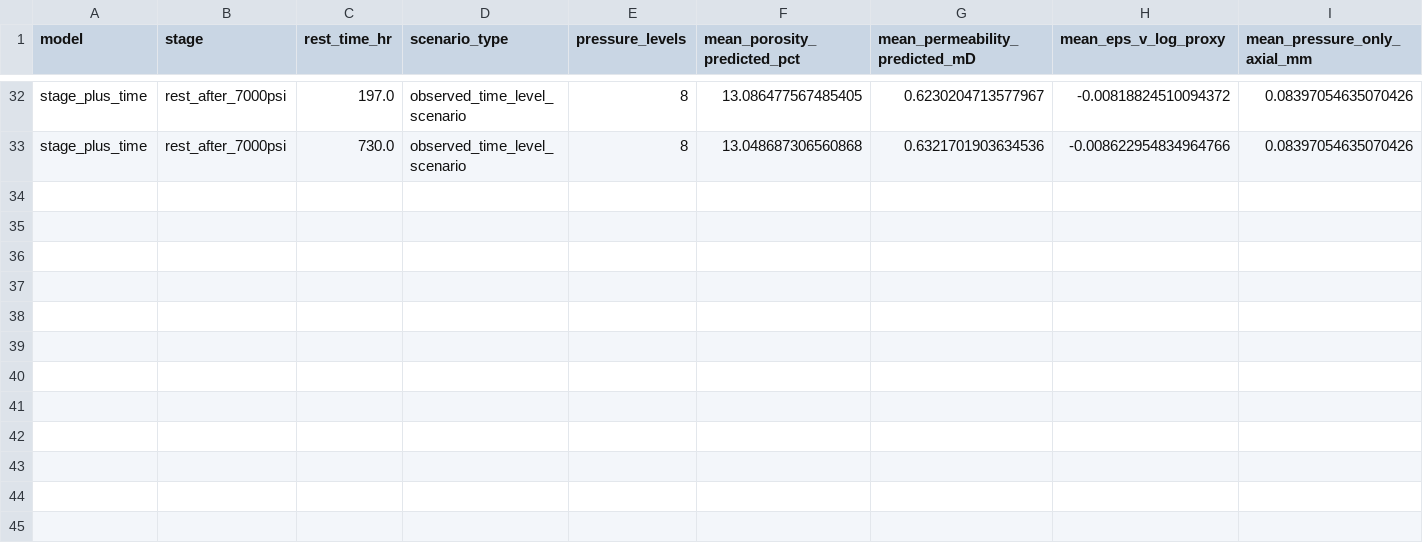
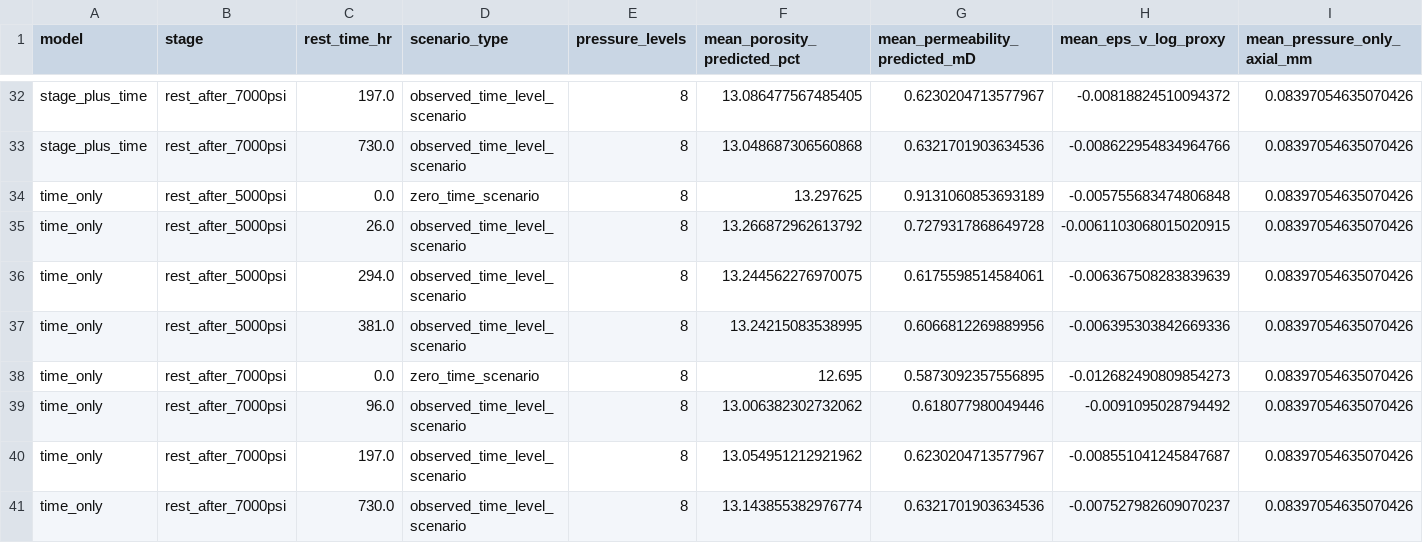
Before and after one commit to saeedshaterian/rock-mechanics-fem-modelling, a CSV file: figures/fem_temporal_inputs_summary.csv, drawn as a sheet; only a part is shown, gaps mark what is left out; rows hold the shown columns only; the diff names each change by its address in the sheet, - before the commit and + after, or states it on an @@ line.

```diff
--- a/figures/fem_temporal_inputs_summary.csv
+++ b/figures/fem_temporal_inputs_summary.csv
+row 34: time_only | rest_after_5000psi | 0.0 | zero_time_scenario | 8 | 13.297625 | 0.9131060853693189 | -0.005755683474806848 | 0.08397054635070426
+row 35: time_only | rest_after_5000psi | 26.0 | observed_time_level_scenario | 8 | 13.266872962613792 | 0.7279317868649728 | -0.0061103068015020915 | 0.08397054635070426
+row 36: time_only | rest_after_5000psi | 294.0 | observed_time_level_scenario | 8 | 13.244562276970075 | 0.6175598514584061 | -0.006367508283839639 | 0.08397054635070426
+row 37: time_only | rest_after_5000psi | 381.0 | observed_time_level_scenario | 8 | 13.24215083538995 | 0.6066812269889956 | -0.006395303842669336 | 0.08397054635070426
+row 38: time_only | rest_after_7000psi | 0.0 | zero_time_scenario | 8 | 12.695 | 0.5873092357556895 | -0.012682490809854273 | 0.08397054635070426
+row 39: time_only | rest_after_7000psi | 96.0 | observed_time_level_scenario | 8 | 13.006382302732062 | 0.618077980049446 | -0.0091095028794492 | 0.08397054635070426
+row 40: time_only | rest_after_7000psi | 197.0 | observed_time_level_scenario | 8 | 13.054951212921962 | 0.6230204713577967 | -0.008551041245847687 | 0.08397054635070426
+row 41: time_only | rest_after_7000psi | 730.0 | observed_time_level_scenario | 8 | 13.143855382976774 | 0.6321701903634536 | -0.007527982609070237 | 0.08397054635070426
```
Also changed, not shown: figures/fem_temporal_inputs_comparison.csv, 7 other files.
